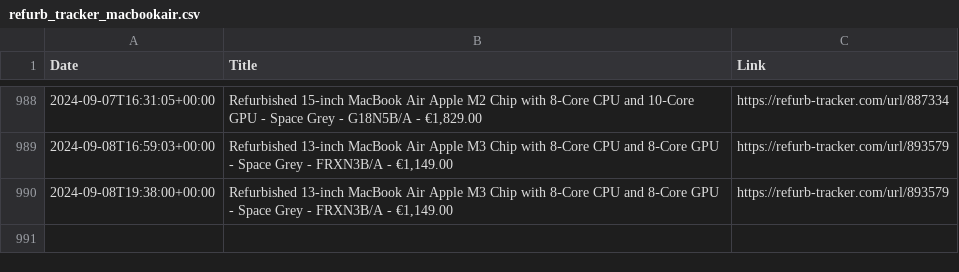
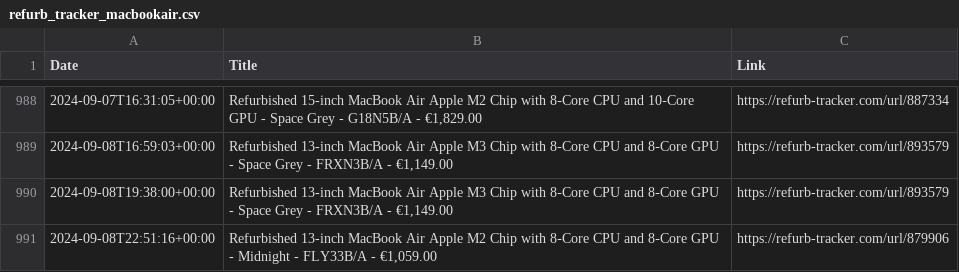
Before and after one commit to felconmar/refurb-tracker-history, a CSV file: data/ie/refurb_tracker_macbookair.csv, drawn as a sheet; only a part is shown, gaps mark what is left out; the diff names each change by its address in the sheet, - before the commit and + after, or states it on an @@ line.

```diff
--- a/data/ie/refurb_tracker_macbookair.csv
+++ b/data/ie/refurb_tracker_macbookair.csv
+row 991: 2024-09-08T22:51:16+00:00 | Refurbished 13-inch MacBook Air Apple M2 Chip with 8‑Core CPU and 8‑Core GPU - Midnight - FLY33B/A - €1,059.00 | https://refurb-tracker.com/url/879906
```
Also changed, not shown: data/uk/refurb_tracker_macbookair.csv, 1 other file.
